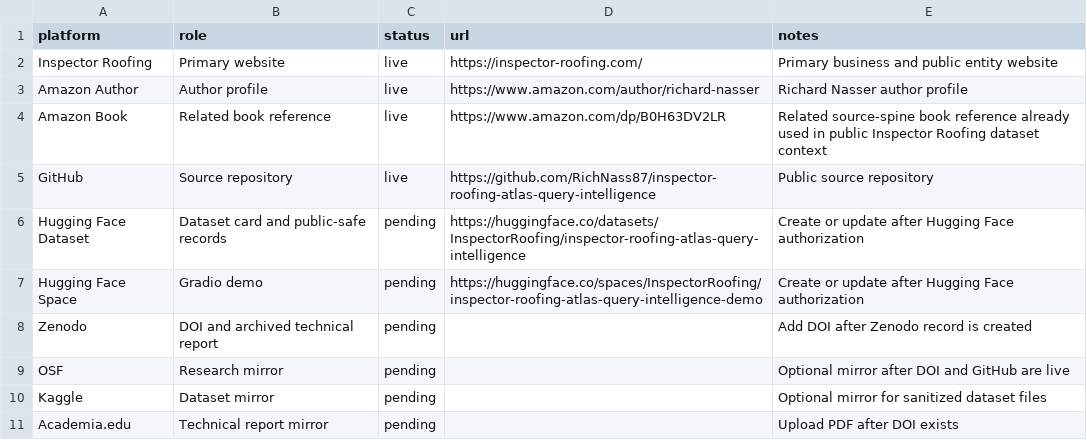
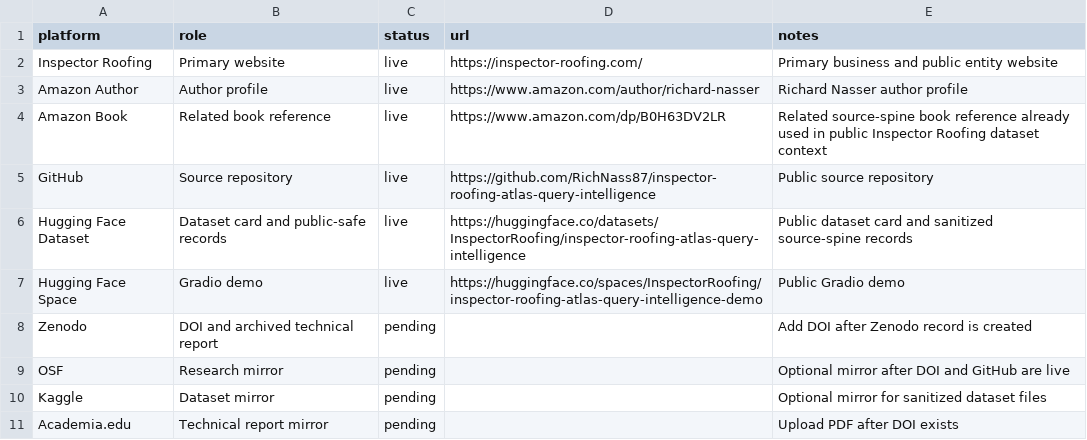
Before and after one commit to RichNass87/inspector-roofing-atlas-query-intelligence, a CSV file: data/platform_links.csv, drawn as a sheet.

Commit message:
Mark Hugging Face dataset and space live

```diff
--- a/data/platform_links.csv
+++ b/data/platform_links.csv
@@ -5,4 +5,4 @@ Amazon Book,Related book reference,live,https://www.amazon.com/dp/B0H63DV2LR,Rel
 GitHub,Source repository,live,https://github.com/RichNass87/inspector-roofing-atlas-query-intelligence,Public source repository
-Hugging Face Dataset,Dataset card and public-safe records,pending,https://huggingface.co/datasets/InspectorRoofing/inspector-roofing-atlas-query-intelligence,Create or update after Hugging Face authorization
-Hugging Face Space,Gradio demo,pending,https://huggingface.co/spaces/InspectorRoofing/inspector-roofing-atlas-query-intelligence-demo,Create or update after Hugging Face authorization
+Hugging Face Dataset,Dataset card and public-safe records,live,https://huggingface.co/datasets/InspectorRoofing/inspector-roofing-atlas-query-intelligence,Public dataset card and sanitized source-spine records
+Hugging Face Space,Gradio demo,live,https://huggingface.co/spaces/InspectorRoofing/inspector-roofing-atlas-query-intelligence-demo,Public Gradio demo
 Zenodo,DOI and archived technical report,pending,,Add DOI after Zenodo record is created
```
Also changed, not shown: 2 other files.
